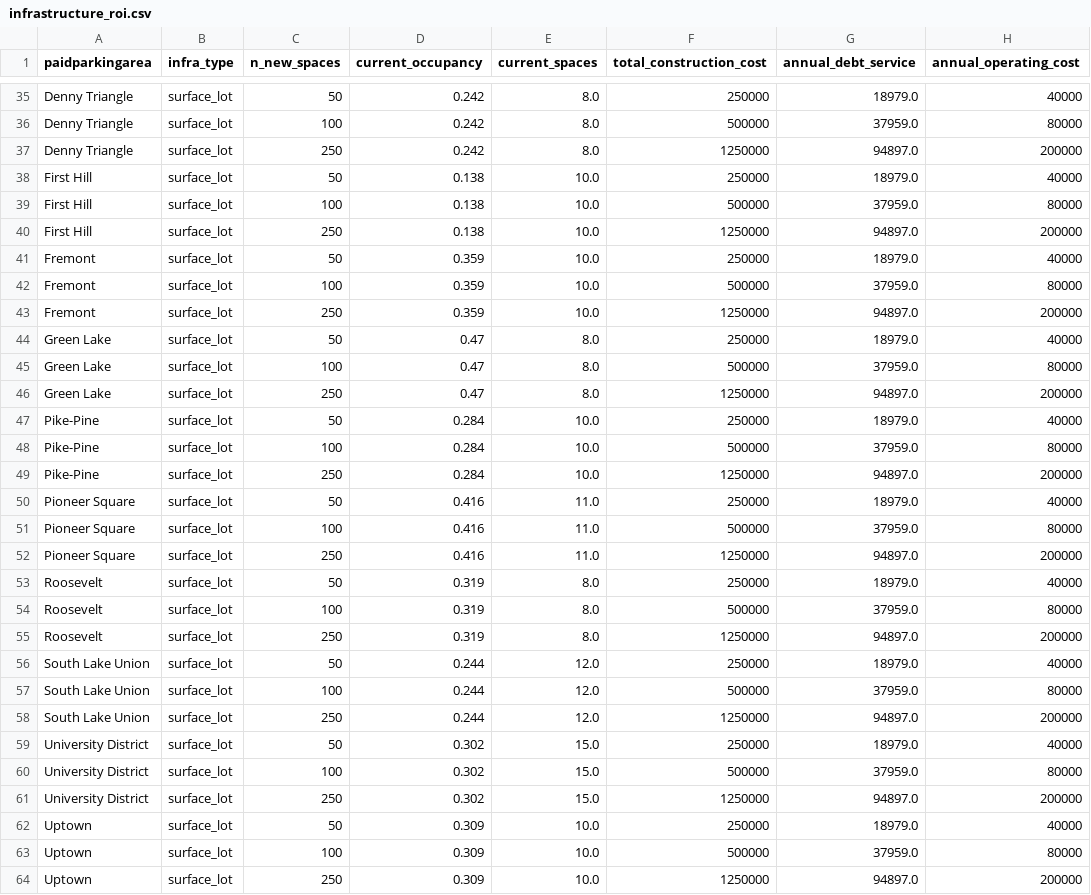
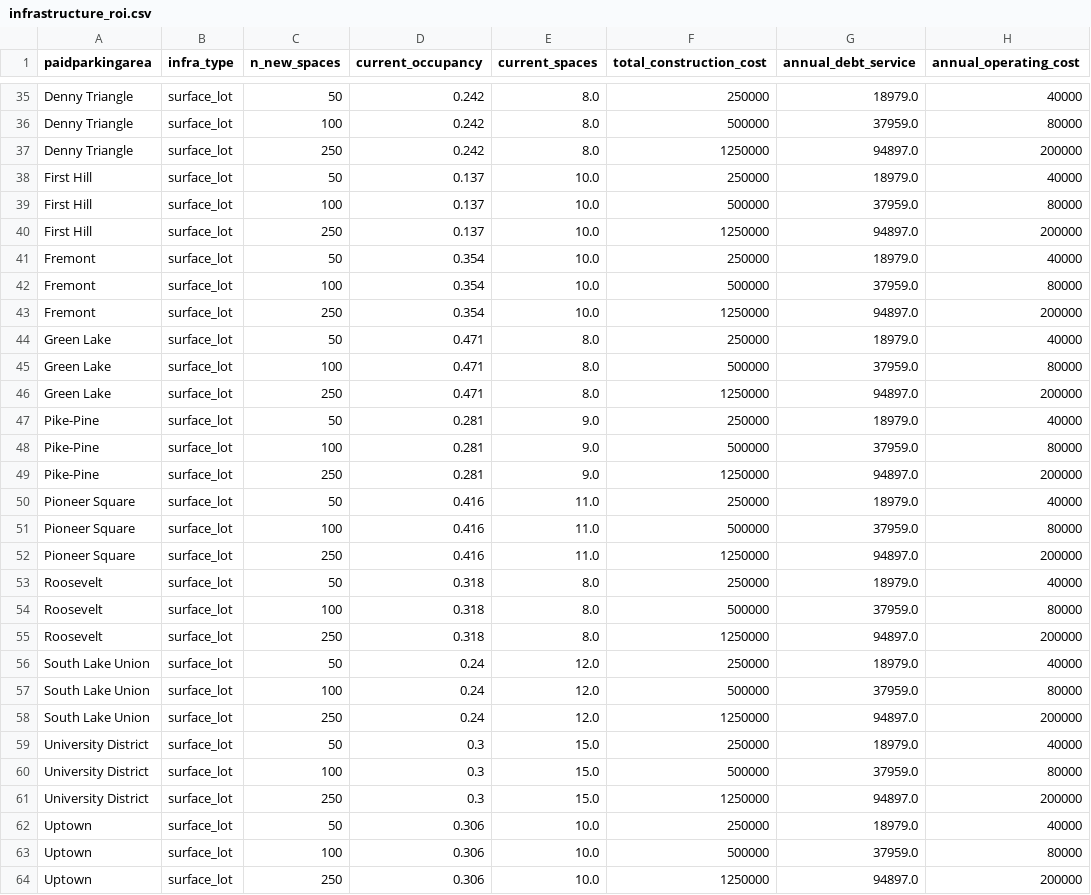
Before and after one commit to kmohammedsu/seattle-parking-weather-analysis, a CSV file: data/infrastructure_roi.csv, drawn as a sheet; only a part is shown, gaps mark what is left out; the diff covers the shown part only; the diff names each change by its address in the sheet, - before the commit and + after, or states it on an @@ line.

```diff
--- a/data/infrastructure_roi.csv
+++ b/data/infrastructure_roi.csv
-D38:D40 (current_occupancy): 0.138
+D38:D40 (current_occupancy): 0.137
-D41:D43 (current_occupancy): 0.359
+D41:D43 (current_occupancy): 0.354
-D44:D46 (current_occupancy): 0.47
+D44:D46 (current_occupancy): 0.471
-D47:D49 (current_occupancy): 0.284
+D47:D49 (current_occupancy): 0.281
-E47:E49 (current_spaces): 10.0
+E47:E49 (current_spaces): 9.0
-D53:D55 (current_occupancy): 0.319
+D53:D55 (current_occupancy): 0.318
-D56:D58 (current_occupancy): 0.244
+D56:D58 (current_occupancy): 0.24
-D59:D61 (current_occupancy): 0.302
+D59:D61 (current_occupancy): 0.3
-D62:D64 (current_occupancy): 0.309
+D62:D64 (current_occupancy): 0.306
```
Also changed, not shown: 144 edited cells elsewhere in this file, data/area_daily.csv, data/area_hour_profile.csv, 7 other files.
